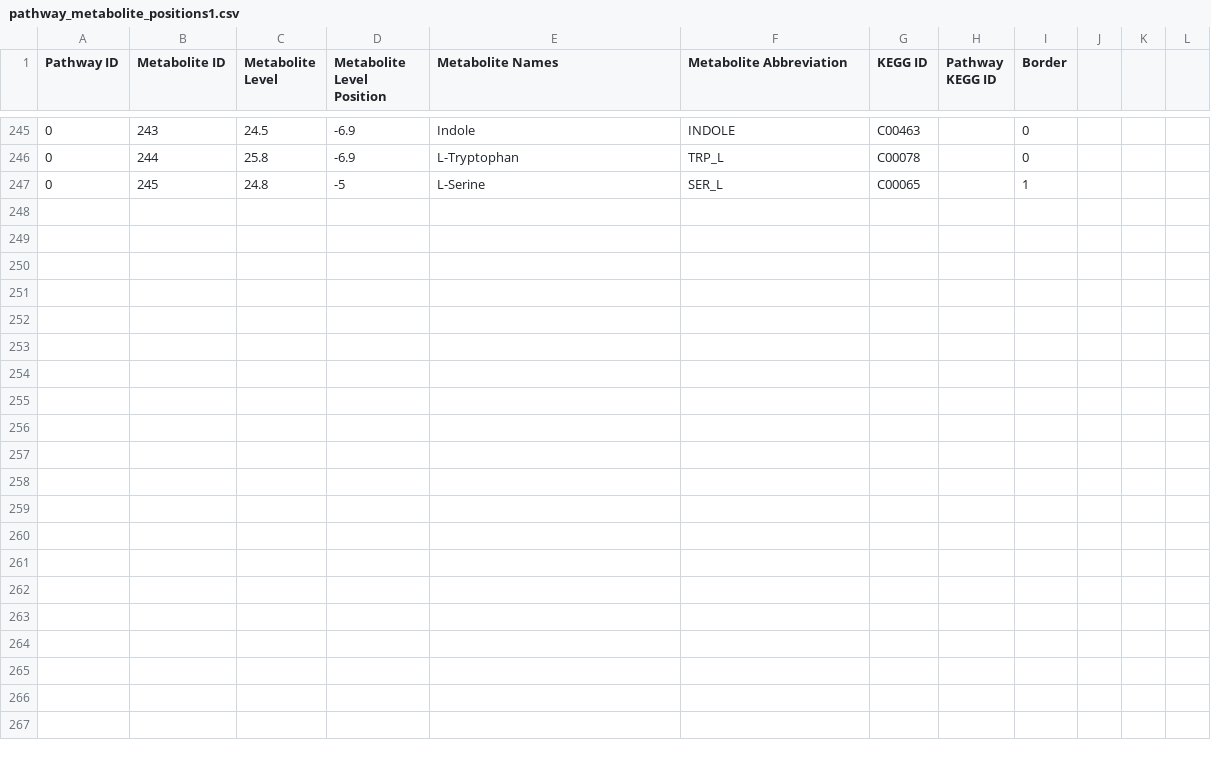
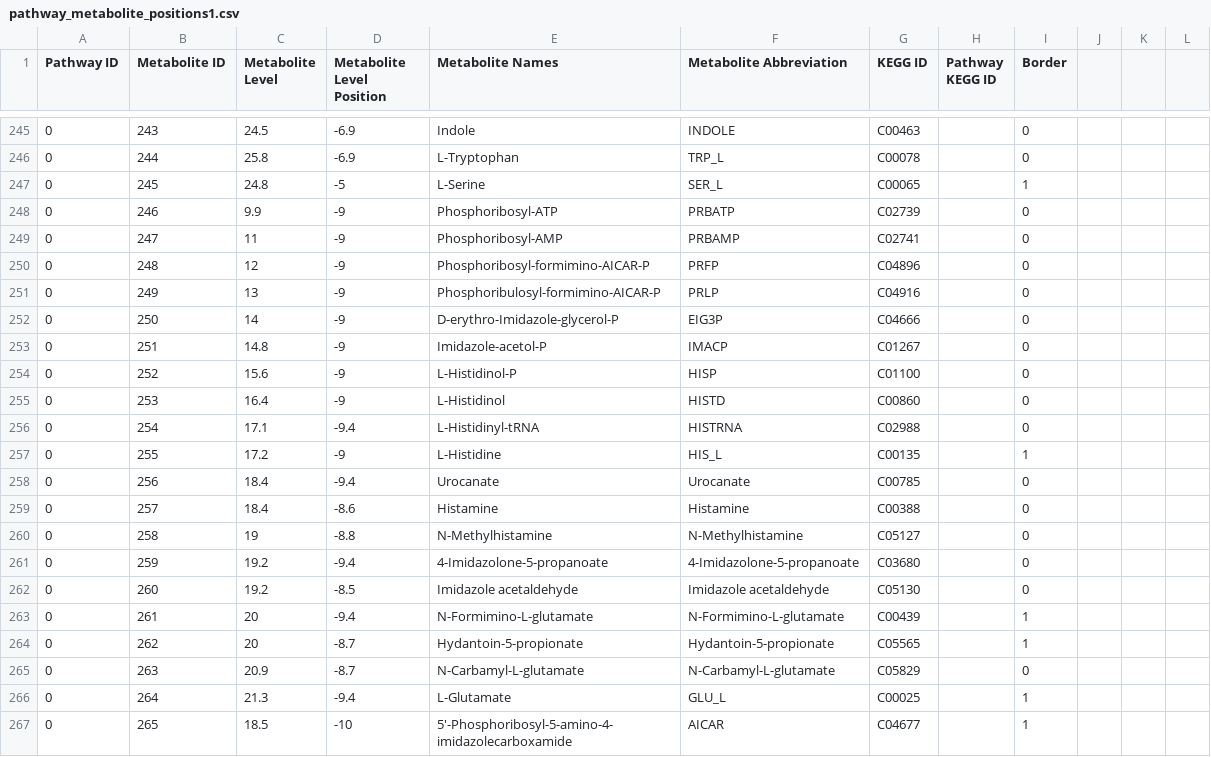
Before and after one commit to jimkell/mostSandbox, a CSV file: etc/visualization/pathway_metabolite_positions1.csv, drawn as a sheet; only a part is shown, gaps mark what is left out; the diff names each change by its address in the sheet, - before the commit and + after, or states it on an @@ line.

```diff
--- a/etc/visualization/pathway_metabolite_positions1.csv
+++ b/etc/visualization/pathway_metabolite_positions1.csv
+row 248: 0 | 246 | 9.9 | -9 | Phosphoribosyl-ATP | PRBATP | C02739 |  | 0
+row 249: 0 | 247 | 11 | -9 | Phosphoribosyl-AMP | PRBAMP | C02741 |  | 0
+row 250: 0 | 248 | 12 | -9 | Phosphoribosyl-formimino-AICAR-P | PRFP | C04896 |  | 0
+row 251: 0 | 249 | 13 | -9 | Phosphoribulosyl-formimino-AICAR-P | PRLP | C04916 |  | 0
+row 252: 0 | 250 | 14 | -9 | D-erythro-Imidazole-glycerol-P | EIG3P | C04666 |  | 0
+row 253: 0 | 251 | 14.8 | -9 | Imidazole-acetol-P | IMACP | C01267 |  | 0
+row 254: 0 | 252 | 15.6 | -9 | L-Histidinol-P | HISP | C01100 |  | 0
+row 255: 0 | 253 | 16.4 | -9 | L-Histidinol | HISTD | C00860 |  | 0
+row 256: 0 | 254 | 17.1 | -9.4 | L-Histidinyl-tRNA | HISTRNA | C02988 |  | 0
+row 257: 0 | 255 | 17.2 | -9 | L-Histidine | HIS_L | C00135 |  | 1
+row 258: 0 | 256 | 18.4 | -9.4 | Urocanate | Urocanate | C00785 |  | 0
+row 259: 0 | 257 | 18.4 | -8.6 | Histamine | Histamine | C00388 |  | 0
+row 260: 0 | 258 | 19 | -8.8 | N-Methylhistamine | N-Methylhistamine | C05127 |  | 0
+row 261: 0 | 259 | 19.2 | -9.4 | 4-Imidazolone-5-propanoate | 4-Imidazolone-5-propanoate | C03680 |  | 0
+row 262: 0 | 260 | 19.2 | -8.5 | Imidazole acetaldehyde | Imidazole acetaldehyde | C05130 |  | 0
+row 263: 0 | 261 | 20 | -9.4 | N-Formimino-L-glutamate | N-Formimino-L-glutamate | C00439 |  | 1
+row 264: 0 | 262 | 20 | -8.7 | Hydantoin-5-propionate | Hydantoin-5-propionate | C05565 |  | 1
+row 265: 0 | 263 | 20.9 | -8.7 | N-Carbamyl-L-glutamate | N-Carbamyl-L-glutamate | C05829 |  | 0
+row 266: 0 | 264 | 21.3 | -9.4 | L-Glutamate | GLU_L | C00025 |  | 1
+row 267: 0 | 265 | 18.5 | -10 | 5'-Phosphoribosyl-5-amino-4-imidazolecarboxamide | AICAR | C04677 |  | 1
```
Also changed, not shown: etc/visualization/pathway_metabolite_positions-master1.csv, etc/visualization/pathways_reaction_positions1.csv.
